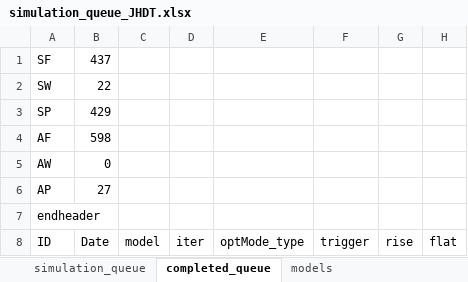
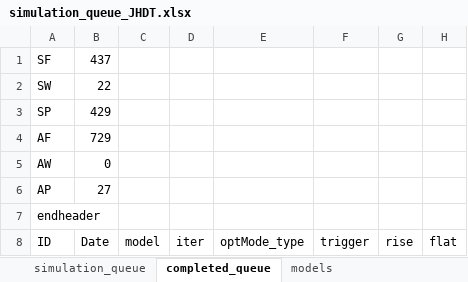
Before and after one commit to HwangJeehoon/WoC_Moco, an Excel workbook: script/simulation_queue_JHDT.xlsx, sheet completed_queue, drawn as a sheet; only a part is shown; values as stored, in another font and other column widths than the file's, no borders; the diff covers the shown part only; the diff names each change by its address in the sheet, - before the commit and + after, or states it on an @@ line.

Commit message:
update queue JJDT

```diff
--- a/script/simulation_queue_JHDT.xlsx (sheet completed_queue)
+++ b/script/simulation_queue_JHDT.xlsx (sheet completed_queue)
-B4 (Date): 598
+B4 (Date): 729
```
Also changed, not shown: 131 added rows elsewhere in this sheet, sheet simulation_queue.
